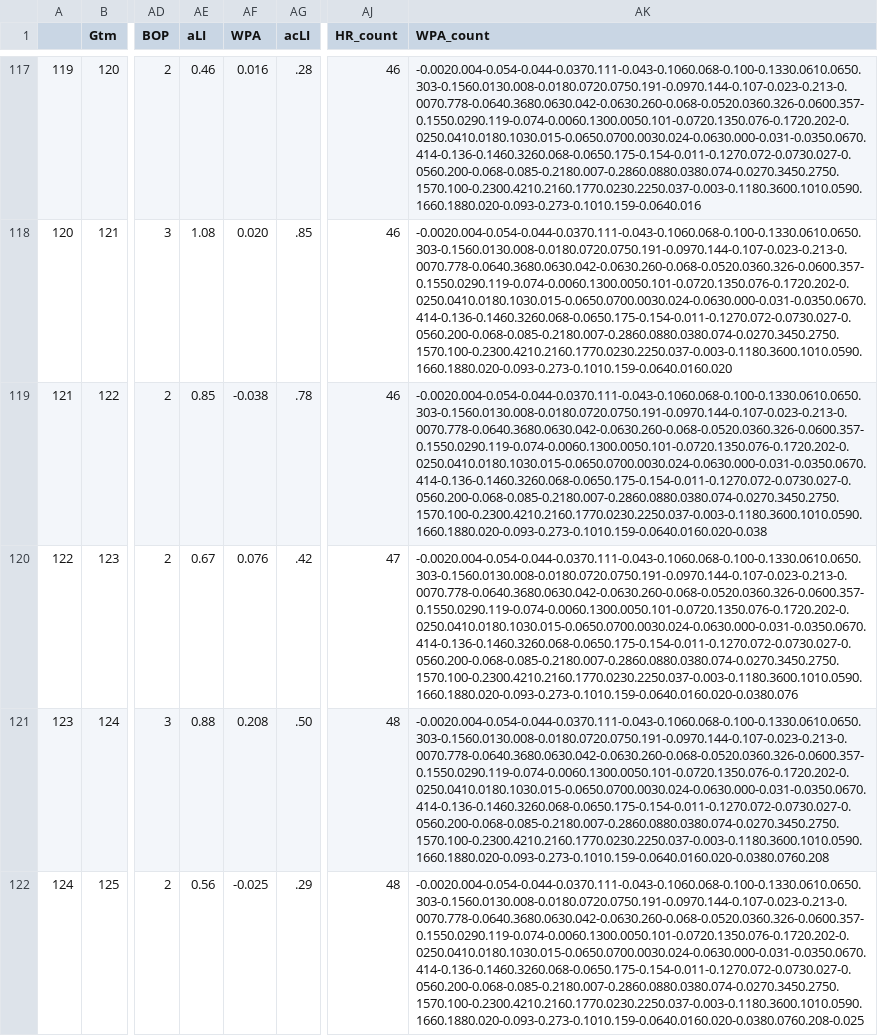
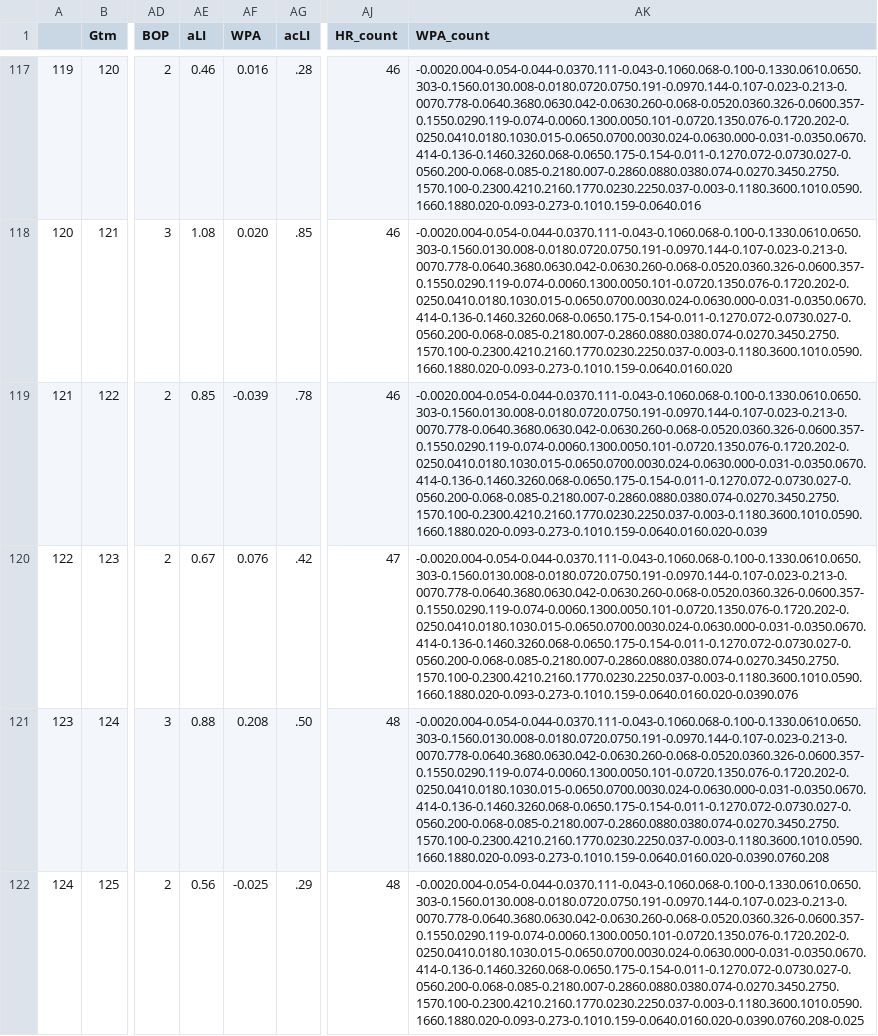
Before and after one commit to bryan-baker/winning-pace-yankees, a CSV file: data/judge.csv, drawn as a sheet; only a part is shown, gaps mark what is left out; the diff covers the shown part only; the diff names each change by its address in the sheet, - before the commit and + after, or states it on an @@ line.

```diff
--- a/data/judge.csv
+++ b/data/judge.csv
-AF119 (WPA): -0.038
+AF119 (WPA): -0.039
-AK119 (WPA_count): -0.0020.004-0.054-0.044-0.0370.111-0.043-0.1060.068-0.100-0.1330.0610.0650.303-0.1560.0130.008-0.0180.0720.0750.191-0.0970.144-0.107-0.023-0.213-0.0070.778-0.0640.3680.0630.042-0.0630.260-0.068-0.0520.0360.326-0.0600.357-0.1550.0290.119-0.074-0.0060.1300.0050.101-0.0720.1350.076-0.1720.202-0.0250.0410.0180.1030.015-0.0650.0700.0030.024-0.0630.000-0.031-0.0350.0670.414-0.136-0.1460.3260.068-0.0650.175-0.154-0.011-0.1270.072-0.0730.027-0.0560.200-0.068-0.085-0.2180.007-0.2860.0880.0380.074-0.0270.3450.2750.1570.100-0.2300.4210.2160.1770.0230.2250.037-0.003-0.1180.3600.1010.0590.1660.1880.020-0.093-0.273-0.1010.159-0.0640.0160.020-0.038
+AK119 (WPA_count): -0.0020.004-0.054-0.044-0.0370.111-0.043-0.1060.068-0.100-0.1330.0610.0650.303-0.1560.0130.008-0.0180.0720.0750.191-0.0970.144-0.107-0.023-0.213-0.0070.778-0.0640.3680.0630.042-0.0630.260-0.068-0.0520.0360.326-0.0600.357-0.1550.0290.119-0.074-0.0060.1300.0050.101-0.0720.1350.076-0.1720.202-0.0250.0410.0180.1030.015-0.0650.0700.0030.024-0.0630.000-0.031-0.0350.0670.414-0.136-0.1460.3260.068-0.0650.175-0.154-0.011-0.1270.072-0.0730.027-0.0560.200-0.068-0.085-0.2180.007-0.2860.0880.0380.074-0.0270.3450.2750.1570.100-0.2300.4210.2160.1770.0230.2250.037-0.003-0.1180.3600.1010.0590.1660.1880.020-0.093-0.273-0.1010.159-0.0640.0160.020-0.039
-AK120 (WPA_count): -0.0020.004-0.054-0.044-0.0370.111-0.043-0.1060.068-0.100-0.1330.0610.0650.303-0.1560.0130.008-0.0180.0720.0750.191-0.0970.144-0.107-0.023-0.213-0.0070.778-0.0640.3680.0630.042-0.0630.260-0.068-0.0520.0360.326-0.0600.357-0.1550.0290.119-0.074-0.0060.1300.0050.101-0.0720.1350.076-0.1720.202-0.0250.0410.0180.1030.015-0.0650.0700.0030.024-0.0630.000-0.031-0.0350.0670.414-0.136-0.1460.3260.068-0.0650.175-0.154-0.011-0.1270.072-0.0730.027-0.0560.200-0.068-0.085-0.2180.007-0.2860.0880.0380.074-0.0270.3450.2750.1570.100-0.2300.4210.2160.1770.0230.2250.037-0.003-0.1180.3600.1010.0590.1660.1880.020-0.093-0.273-0.1010.159-0.0640.0160.020-0.0380.076
+AK120 (WPA_count): -0.0020.004-0.054-0.044-0.0370.111-0.043-0.1060.068-0.100-0.1330.0610.0650.303-0.1560.0130.008-0.0180.0720.0750.191-0.0970.144-0.107-0.023-0.213-0.0070.778-0.0640.3680.0630.042-0.0630.260-0.068-0.0520.0360.326-0.0600.357-0.1550.0290.119-0.074-0.0060.1300.0050.101-0.0720.1350.076-0.1720.202-0.0250.0410.0180.1030.015-0.0650.0700.0030.024-0.0630.000-0.031-0.0350.0670.414-0.136-0.1460.3260.068-0.0650.175-0.154-0.011-0.1270.072-0.0730.027-0.0560.200-0.068-0.085-0.2180.007-0.2860.0880.0380.074-0.0270.3450.2750.1570.100-0.2300.4210.2160.1770.0230.2250.037-0.003-0.1180.3600.1010.0590.1660.1880.020-0.093-0.273-0.1010.159-0.0640.0160.020-0.0390.076
-AK121 (WPA_count): -0.0020.004-0.054-0.044-0.0370.111-0.043-0.1060.068-0.100-0.1330.0610.0650.303-0.1560.0130.008-0.0180.0720.0750.191-0.0970.144-0.107-0.023-0.213-0.0070.778-0.0640.3680.0630.042-0.0630.260-0.068-0.0520.0360.326-0.0600.357-0.1550.0290.119-0.074-0.0060.1300.0050.101-0.0720.1350.076-0.1720.202-0.0250.0410.0180.1030.015-0.0650.0700.0030.024-0.0630.000-0.031-0.0350.0670.414-0.136-0.1460.3260.068-0.0650.175-0.154-0.011-0.1270.072-0.0730.027-0.0560.200-0.068-0.085-0.2180.007-0.2860.0880.0380.074-0.0270.3450.2750.1570.100-0.2300.4210.2160.1770.0230.2250.037-0.003-0.1180.3600.1010.0590.1660.1880.020-0.093-0.273-0.1010.159-0.0640.0160.020-0.0380.0760.208
+AK121 (WPA_count): -0.0020.004-0.054-0.044-0.0370.111-0.043-0.1060.068-0.100-0.1330.0610.0650.303-0.1560.0130.008-0.0180.0720.0750.191-0.0970.144-0.107-0.023-0.213-0.0070.778-0.0640.3680.0630.042-0.0630.260-0.068-0.0520.0360.326-0.0600.357-0.1550.0290.119-0.074-0.0060.1300.0050.101-0.0720.1350.076-0.1720.202-0.0250.0410.0180.1030.015-0.0650.0700.0030.024-0.0630.000-0.031-0.0350.0670.414-0.136-0.1460.3260.068-0.0650.175-0.154-0.011-0.1270.072-0.0730.027-0.0560.200-0.068-0.085-0.2180.007-0.2860.0880.0380.074-0.0270.3450.2750.1570.100-0.2300.4210.2160.1770.0230.2250.037-0.003-0.1180.3600.1010.0590.1660.1880.020-0.093-0.273-0.1010.159-0.0640.0160.020-0.0390.0760.208
-AK122 (WPA_count): -0.0020.004-0.054-0.044-0.0370.111-0.043-0.1060.068-0.100-0.1330.0610.0650.303-0.1560.0130.008-0.0180.0720.0750.191-0.0970.144-0.107-0.023-0.213-0.0070.778-0.0640.3680.0630.042-0.0630.260-0.068-0.0520.0360.326-0.0600.357-0.1550.0290.119-0.074-0.0060.1300.0050.101-0.0720.1350.076-0.1720.202-0.0250.0410.0180.1030.015-0.0650.0700.0030.024-0.0630.000-0.031-0.0350.0670.414-0.136-0.1460.3260.068-0.0650.175-0.154-0.011-0.1270.072-0.0730.027-0.0560.200-0.068-0.085-0.2180.007-0.2860.0880.0380.074-0.0270.3450.2750.1570.100-0.2300.4210.2160.1770.0230.2250.037-0.003-0.1180.3600.1010.0590.1660.1880.020-0.093-0.273-0.1010.159-0.0640.0160.020-0.0380.0760.208-0.025
+AK122 (WPA_count): -0.0020.004-0.054-0.044-0.0370.111-0.043-0.1060.068-0.100-0.1330.0610.0650.303-0.1560.0130.008-0.0180.0720.0750.191-0.0970.144-0.107-0.023-0.213-0.0070.778-0.0640.3680.0630.042-0.0630.260-0.068-0.0520.0360.326-0.0600.357-0.1550.0290.119-0.074-0.0060.1300.0050.101-0.0720.1350.076-0.1720.202-0.0250.0410.0180.1030.015-0.0650.0700.0030.024-0.0630.000-0.031-0.0350.0670.414-0.136-0.1460.3260.068-0.0650.175-0.154-0.011-0.1270.072-0.0730.027-0.0560.200-0.068-0.085-0.2180.007-0.2860.0880.0380.074-0.0270.3450.2750.1570.100-0.2300.4210.2160.1770.0230.2250.037-0.003-0.1180.3600.1010.0590.1660.1880.020-0.093-0.273-0.1010.159-0.0640.0160.020-0.0390.0760.208-0.025
```
Also changed, not shown: 1 added row and 3 edited cells elsewhere in this file, data/yankees_2022.csv, 3 other files.
